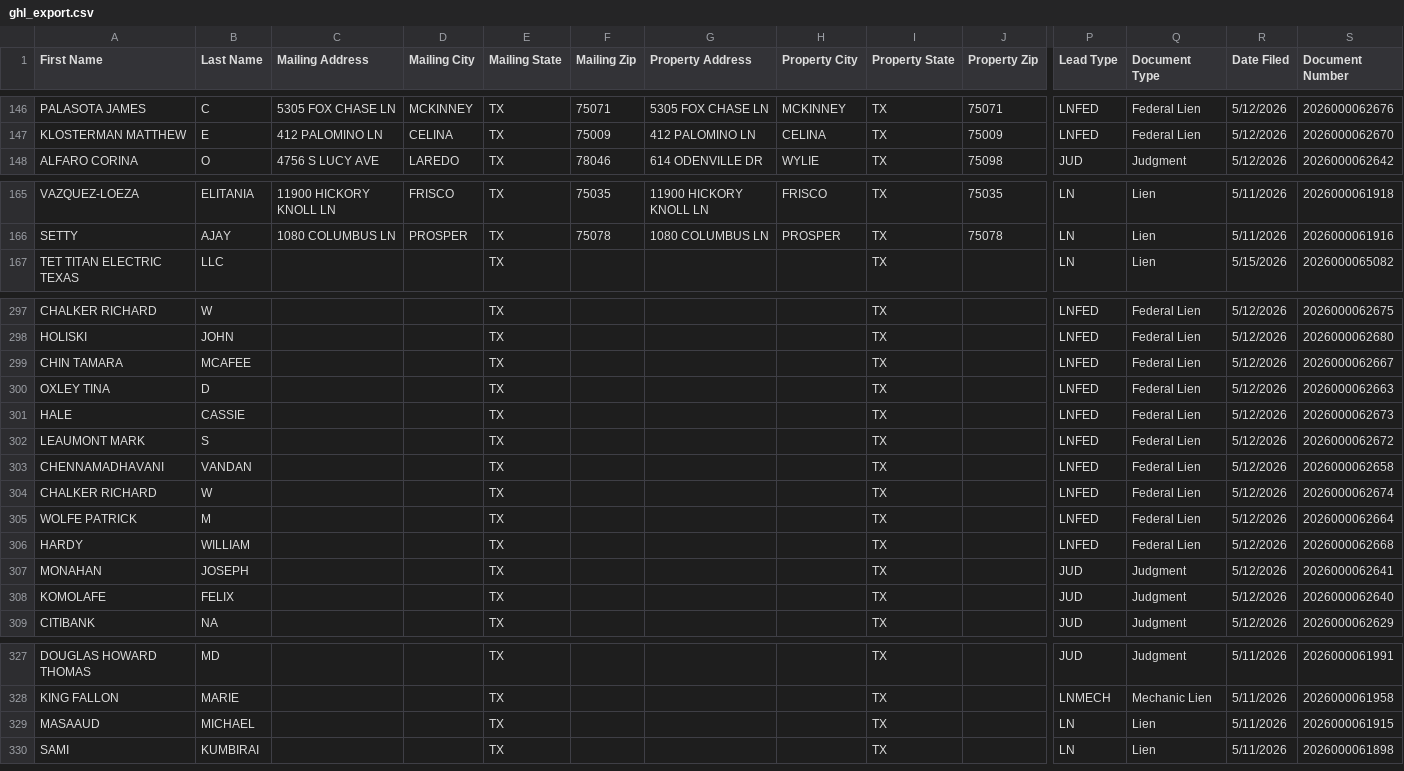
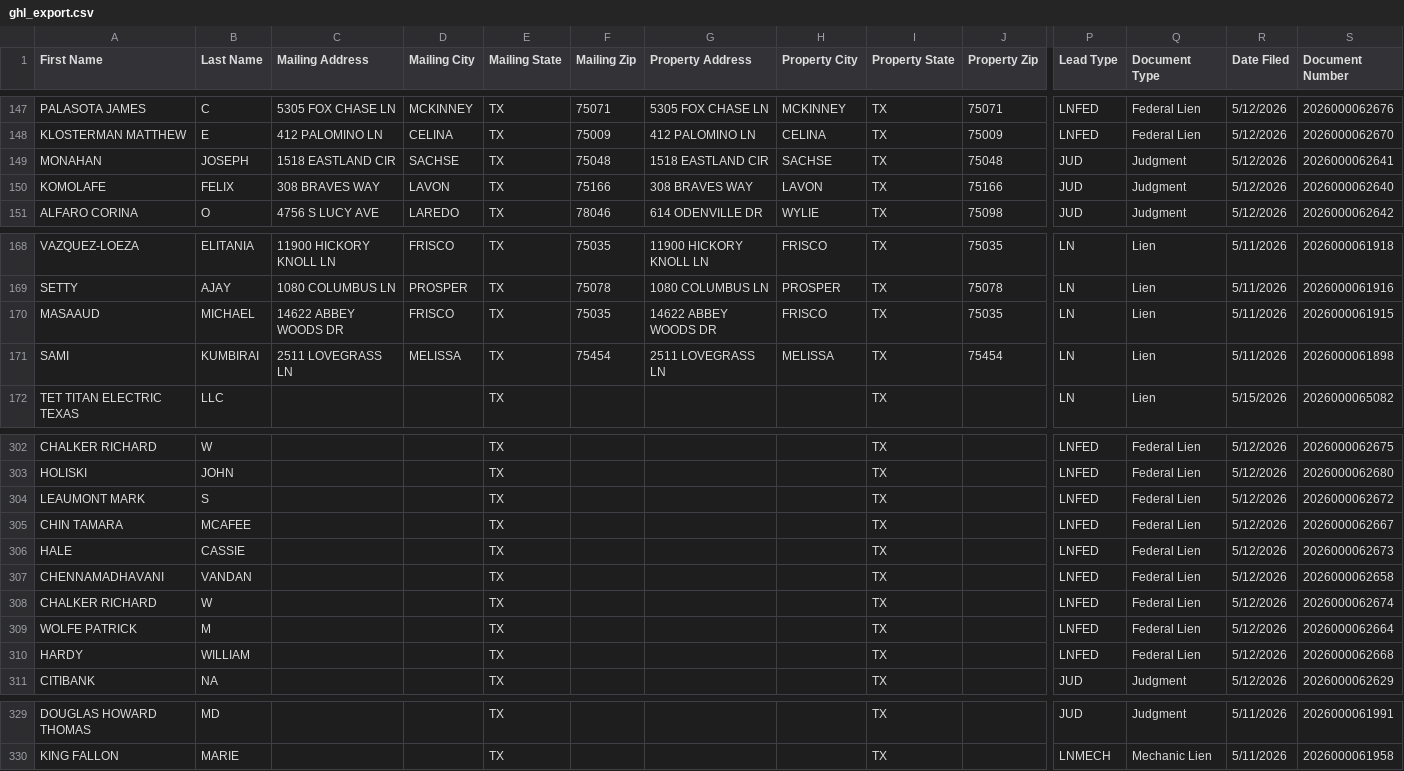
Before and after one commit to 16171290/collin-intel, a CSV file: data/ghl_export.csv, drawn as a sheet; only a part is shown, gaps mark what is left out; removed rows and columns are numbered as before the commit, all else as after; rows hold the shown columns only; the diff covers the shown part only; the diff names each change by its address in the sheet, - before the commit and + after, or states it on an @@ line.

```diff
--- a/data/ghl_export.csv
+++ b/data/ghl_export.csv
+row 149: MONAHAN | JOSEPH | 1518 EASTLAND CIR | SACHSE | TX | 75048 | 1518 EASTLAND CIR | SACHSE | TX | 75048 | JUD | Judgment | 5/12/2026 | 2026000062641
+row 150: KOMOLAFE | FELIX | 308 BRAVES WAY | LAVON | TX | 75166 | 308 BRAVES WAY | LAVON | TX | 75166 | JUD | Judgment | 5/12/2026 | 2026000062640
+row 170: MASAAUD | MICHAEL | 14622 ABBEY WOODS DR | FRISCO | TX | 75035 | 14622 ABBEY WOODS DR | FRISCO | TX | 75035 | LN | Lien | 5/11/2026 | 2026000061915
+row 171: SAMI | KUMBIRAI | 2511 LOVEGRASS LN | MELISSA | TX | 75454 | 2511 LOVEGRASS LN | MELISSA | TX | 75454 | LN | Lien | 5/11/2026 | 2026000061898
@@ row 302 moved to row 304: LEAUMONT MARK @@
-row 300: OXLEY TINA | D |  |  | TX |  |  |  | TX |  | LNFED | Federal Lien | 5/12/2026 | 2026000062663
-row 307: MONAHAN | JOSEPH |  |  | TX |  |  |  | TX |  | JUD | Judgment | 5/12/2026 | 2026000062641
-row 308: KOMOLAFE | FELIX |  |  | TX |  |  |  | TX |  | JUD | Judgment | 5/12/2026 | 2026000062640
-row 329: MASAAUD | MICHAEL |  |  | TX |  |  |  | TX |  | LN | Lien | 5/11/2026 | 2026000061915
-row 330: SAMI | KUMBIRAI |  |  | TX |  |  |  | TX |  | LN | Lien | 5/11/2026 | 2026000061898
```
Also changed, not shown: 1 added row and 22 moved rows elsewhere in this file, 2 other files.
